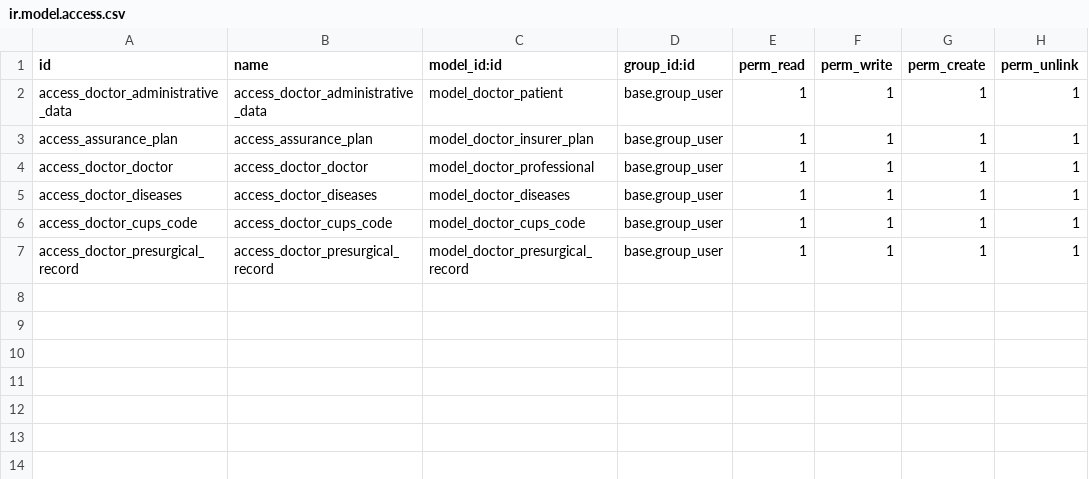
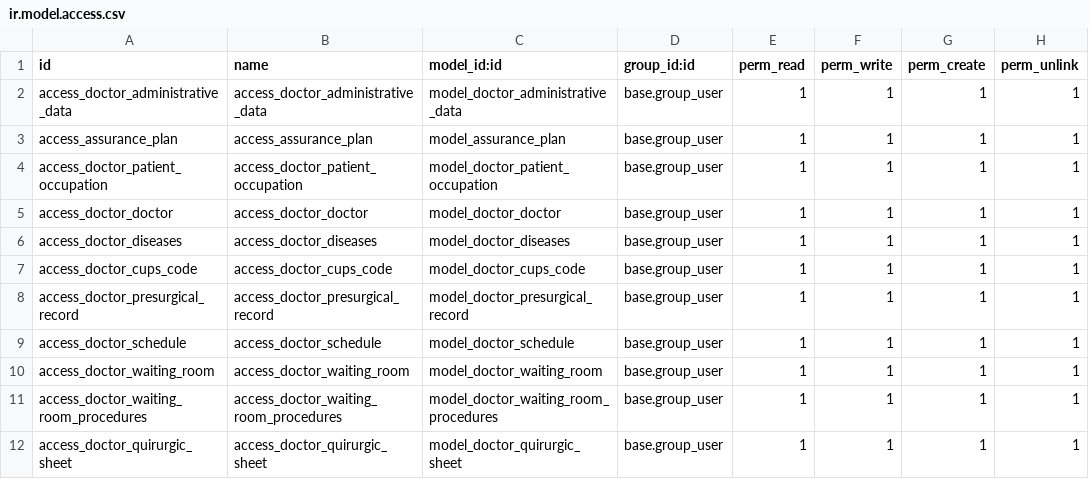
Before and after one commit to proyecto-evoluzion/Evolution, a CSV file: security/ir.model.access.csv, drawn as a sheet.

Commit message:
Added Calendar and Quirurgic sheet forms

```diff
--- a/security/ir.model.access.csv
+++ b/security/ir.model.access.csv
@@ -1,5 +1,6 @@
 id,name,model_id:id,group_id:id,perm_read,perm_write,perm_create,perm_unlink
-access_doctor_administrative_data,access_doctor_administrative_data,model_doctor_patient,base.group_user,1,1,1,1
-access_assurance_plan,access_assurance_plan,model_doctor_insurer_plan,base.group_user,1,1,1,1
-access_doctor_doctor,access_doctor_doctor,model_doctor_professional,base.group_user,1,1,1,1
+access_doctor_administrative_data,access_doctor_administrative_data,model_doctor_administrative_data,base.group_user,1,1,1,1
+access_assurance_plan,access_assurance_plan,model_assurance_plan,base.group_user,1,1,1,1
+access_doctor_patient_occupation,access_doctor_patient_occupation,model_doctor_patient_occupation,base.group_user,1,1,1,1
+access_doctor_doctor,access_doctor_doctor,model_doctor_doctor,base.group_user,1,1,1,1
 access_doctor_diseases,access_doctor_diseases,model_doctor_diseases,base.group_user,1,1,1,1
@@ -7 +8,5 @@ access_doctor_cups_code,access_doctor_cups_code,model_doctor_cups_code,base.grou
 access_doctor_presurgical_record,access_doctor_presurgical_record,model_doctor_presurgical_record,base.group_user,1,1,1,1
+access_doctor_schedule,access_doctor_schedule,model_doctor_schedule,base.group_user,1,1,1,1
+access_doctor_waiting_room,access_doctor_waiting_room,model_doctor_waiting_room,base.group_user,1,1,1,1
+access_doctor_waiting_room_procedures,access_doctor_waiting_room_procedures,model_doctor_waiting_room_procedures,base.group_user,1,1,1,1
+access_doctor_quirurgic_sheet,access_doctor_quirurgic_sheet,model_doctor_quirurgic_sheet,base.group_user,1,1,1,1
```
Also changed, not shown: 13 other files.
